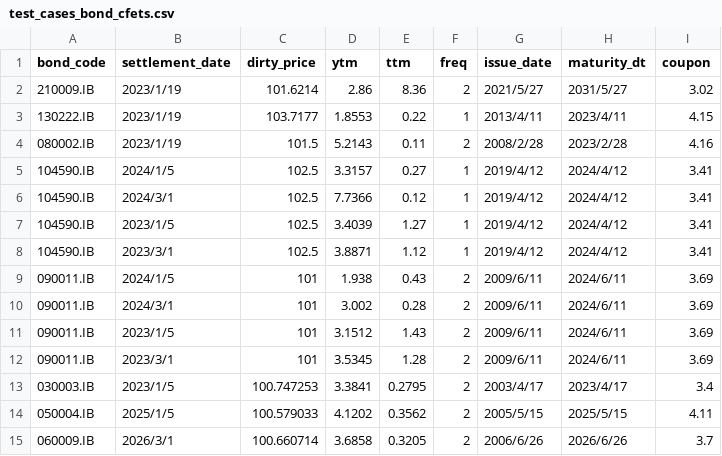
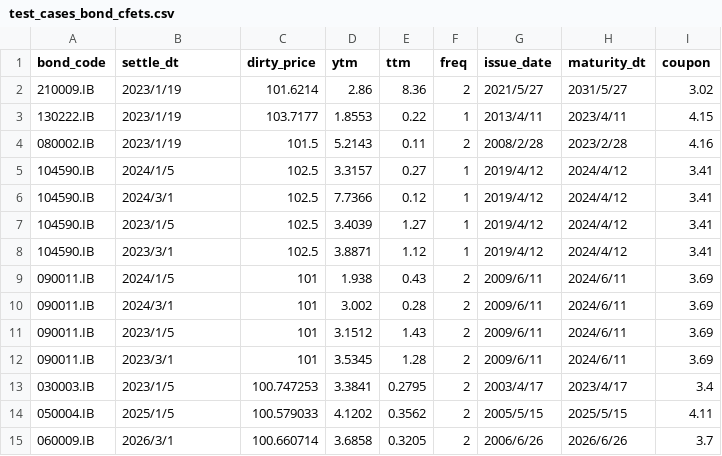
Before and after one commit to domokane/FinancePy, a CSV file: unit_tests/data/test_cases_bond_cfets.csv, drawn as a sheet.

Commit message:
settle_dt used as standard

```diff
--- a/unit_tests/data/test_cases_bond_cfets.csv
+++ b/unit_tests/data/test_cases_bond_cfets.csv
@@ -1,2 +1,2 @@
-bond_code,settlement_date,dirty_price,ytm,ttm,freq,issue_date,maturity_dt,coupon
+bond_code,settle_dt,dirty_price,ytm,ttm,freq,issue_date,maturity_dt,coupon
 210009.IB,2023/1/19,101.6214,2.86,8.36,2,2021/5/27,2031/5/27,3.02
```
Also changed, not shown: 18 other files.
